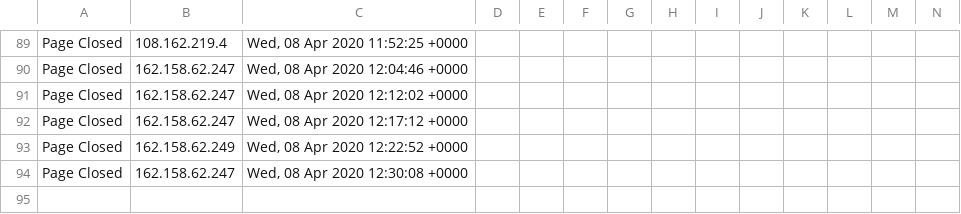
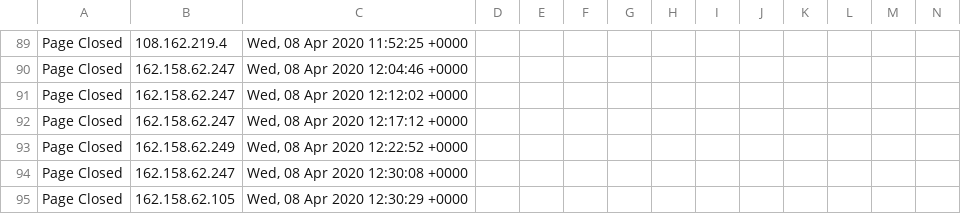
Before and after one commit to runacode/jewls1, a CSV file: logs/2020__April.csv, drawn as a sheet; only a part is shown, gaps mark what is left out; rows hold the shown columns only; the diff names each change by its address in the sheet, - before the commit and + after, or states it on an @@ line.

Commit message:
Site Editor Update

```diff
--- a/logs/2020__April.csv
+++ b/logs/2020__April.csv
+row 95: Page Closed | 162.158.62.105 | Wed, 08 Apr 2020 12:30:29 +0000
```
